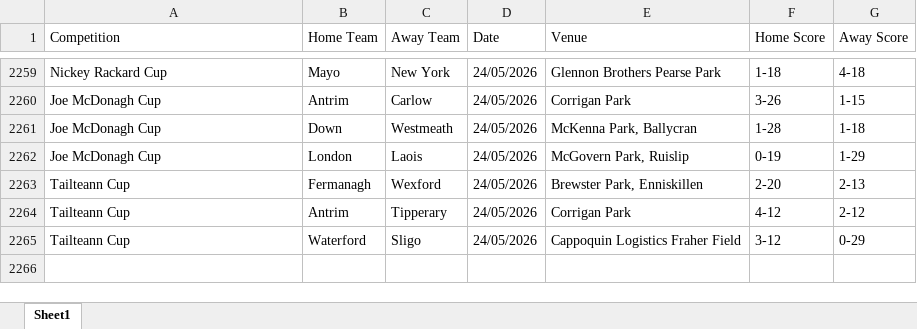
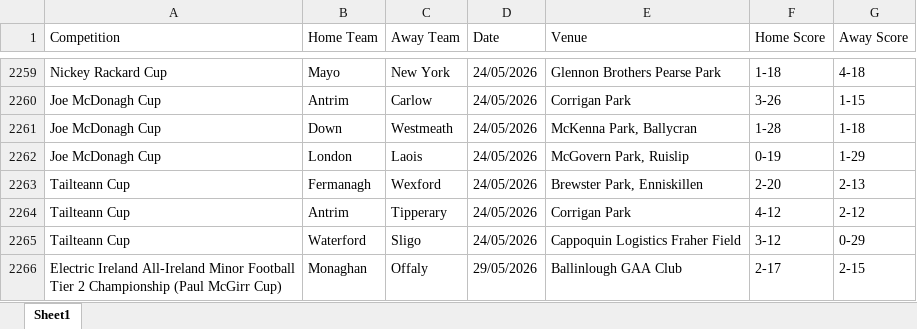
Before and after one commit to thmswhelan/GAA_Rankings, an Excel workbook: gaa_results.xlsx, sheet Sheet1, drawn as a sheet; only a part is shown, gaps mark what is left out; values as stored, in another font and other column widths than the file's, no borders; the diff names each change by its address in the sheet, - before the commit and + after, or states it on an @@ line.

```diff
--- a/gaa_results.xlsx (sheet Sheet1)
+++ b/gaa_results.xlsx (sheet Sheet1)
+row 2266: Electric Ireland All-Ireland Minor Football Tier 2 Championship (Paul McGirr Cup) | Monaghan | Offaly | 29/05/2026 | Ballinlough GAA Club | 2-17 | 2-15
```
